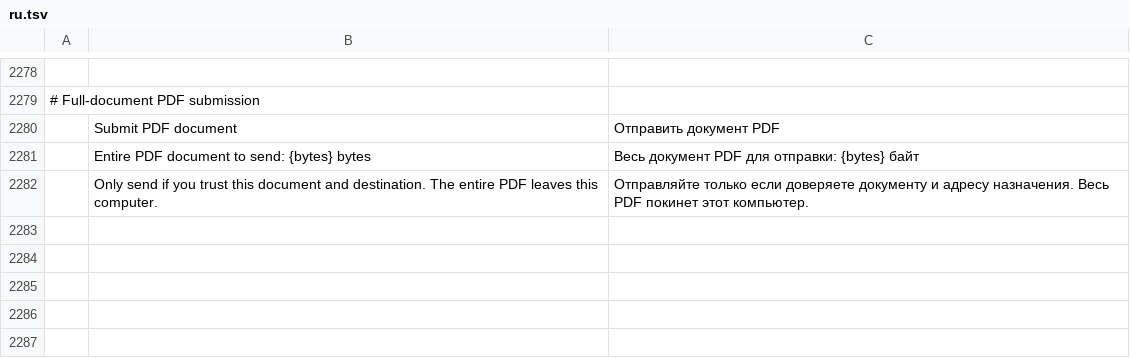
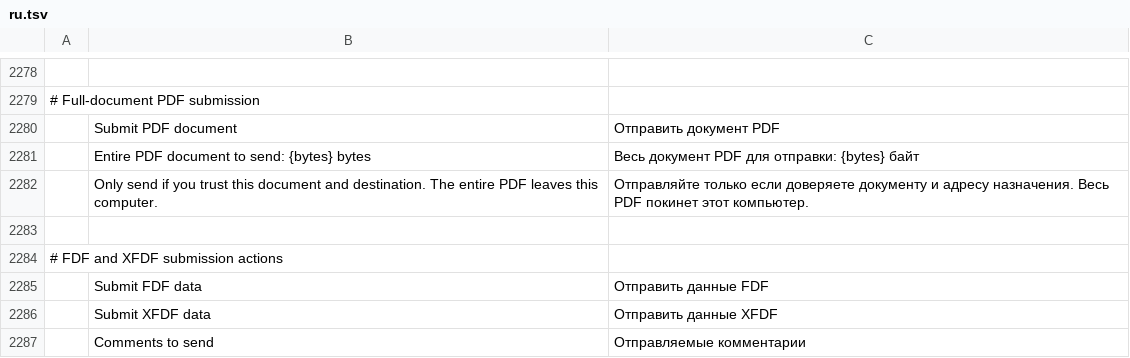
Before and after one commit to earlvanze/pdfcraft, a TSV file: crates/ui-egui/src/i18n/ru.tsv, drawn as a sheet; only a part is shown, gaps mark what is left out; the diff names each change by its address in the sheet, - before the commit and + after, or states it on an @@ line.

```diff
--- a/crates/ui-egui/src/i18n/ru.tsv
+++ b/crates/ui-egui/src/i18n/ru.tsv
+row 2283: (empty)
+row 2284: # FDF and XFDF submission actions
+row 2285:  | Submit FDF data | Отправить данные FDF
+row 2286:  | Submit XFDF data | Отправить данные XFDF
+row 2287:  | Comments to send | Отправляемые комментарии
```
Also changed, not shown: crates/ui-egui/src/i18n/ar.tsv, crates/ui-egui/src/i18n/bg.tsv, 32 other files.
